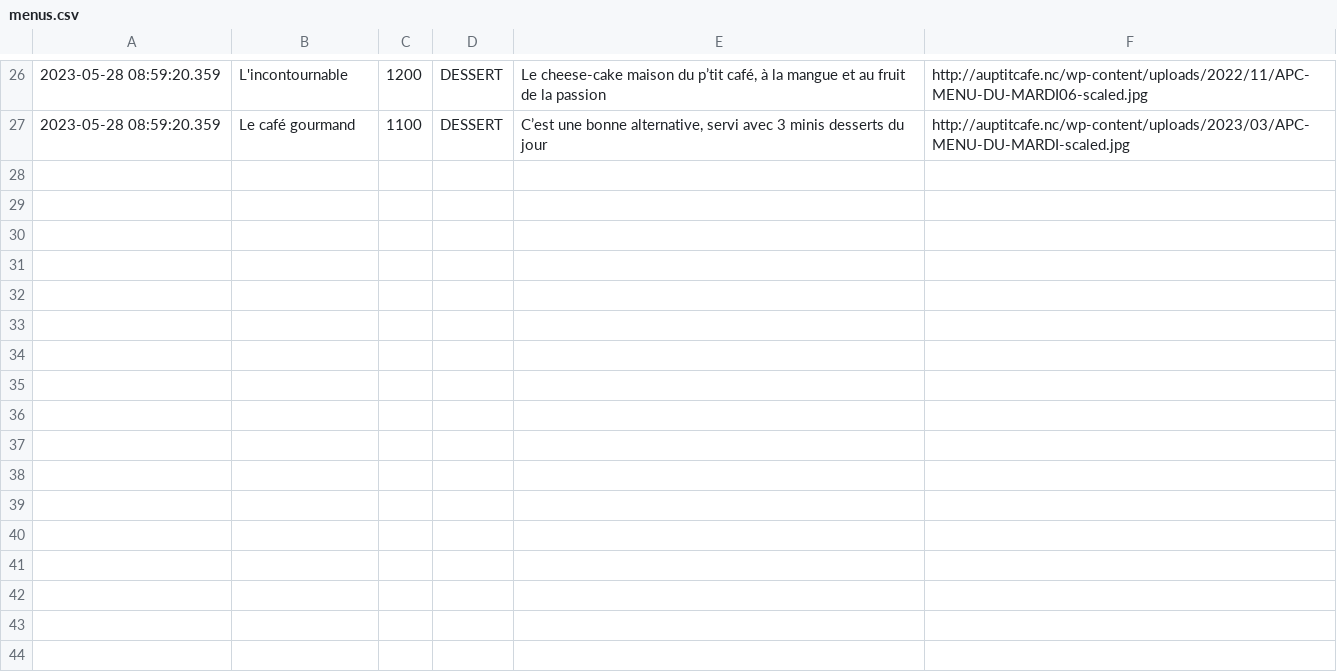
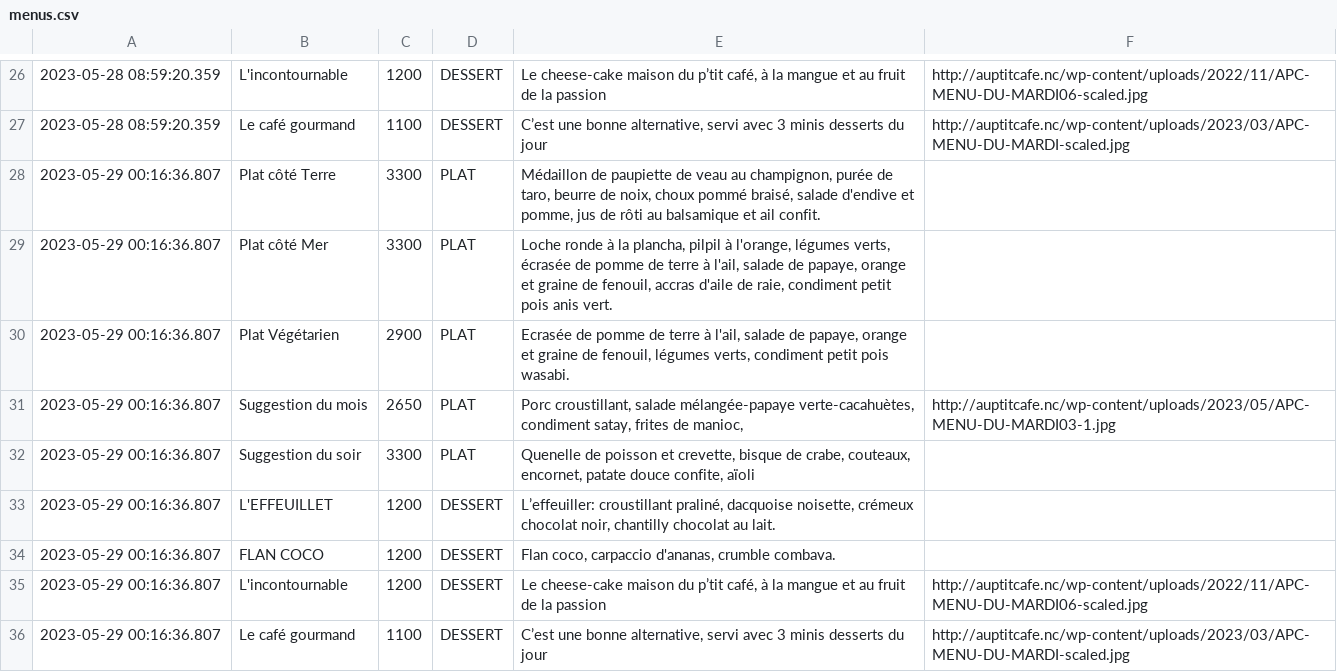
Before and after one commit to adriens/auptitcafe-data, a CSV file: data/menus.csv, drawn as a sheet; only a part is shown, gaps mark what is left out.

Commit message:
🔁 Daily snapshot des menus 📜, cf #1

```diff
--- a/data/menus.csv
+++ b/data/menus.csv
@@ -27 +27,10 @@
 2023-05-28 08:59:20.359,Le café gourmand,1100,DESSERT,"C’est une bonne alternative, servi avec 3 minis desserts du jour",http://auptitcafe.nc/wp-content/uploads/2023/03/APC-MENU-DU-MARDI-scaled.jpg
+2023-05-29 00:16:36.807,Plat côté Terre,3300,PLAT,"Médaillon de paupiette de veau au champignon, purée de taro, beurre de noix, choux pommé braisé, salade d'endive et pomme, jus de rôti au balsamique et ail confit.",
+2023-05-29 00:16:36.807,Plat côté Mer,3300,PLAT,"Loche ronde à la plancha, pilpil à l'orange, légumes verts, écrasée de pomme de terre à l'ail, salade de papaye, orange et graine de fenouil, accras d'aile de raie, condiment petit pois anis vert.",
+2023-05-29 00:16:36.807,Plat Végétarien,2900,PLAT,"Ecrasée de pomme de terre à l'ail, salade de papaye, orange et graine de fenouil, légumes verts, condiment petit pois wasabi.",
+2023-05-29 00:16:36.807,Suggestion du mois,2650,PLAT,"Porc croustillant, salade mélangée-papaye verte-cacahuètes, condiment satay, frites de manioc,",http://auptitcafe.nc/wp-content/uploads/2023/05/APC-MENU-DU-MARDI03-1.jpg
+2023-05-29 00:16:36.807,Suggestion du soir,3300,PLAT,"Quenelle de poisson et crevette, bisque de crabe, couteaux, encornet, patate douce confite, aïoli",
+2023-05-29 00:16:36.807,L'EFFEUILLET,1200,DESSERT,"L’effeuiller: croustillant praliné, dacquoise noisette, crémeux chocolat noir, chantilly chocolat au lait.",
+2023-05-29 00:16:36.807,FLAN COCO,1200,DESSERT,"Flan coco, carpaccio d'ananas, crumble combava.",
+2023-05-29 00:16:36.807,L'incontournable,1200,DESSERT,"Le cheese-cake maison du p’tit café, à la mangue et au fruit de la passion",http://auptitcafe.nc/wp-content/uploads/2022/11/APC-MENU-DU-MARDI06-scaled.jpg
+2023-05-29 00:16:36.807,Le café gourmand,1100,DESSERT,"C’est une bonne alternative, servi avec 3 minis desserts du jour",http://auptitcafe.nc/wp-content/uploads/2023/03/APC-MENU-DU-MARDI-scaled.jpg
```
Also changed, not shown: data/current_menus.csv, data/current_menus_headers.csv, 1 other file.
